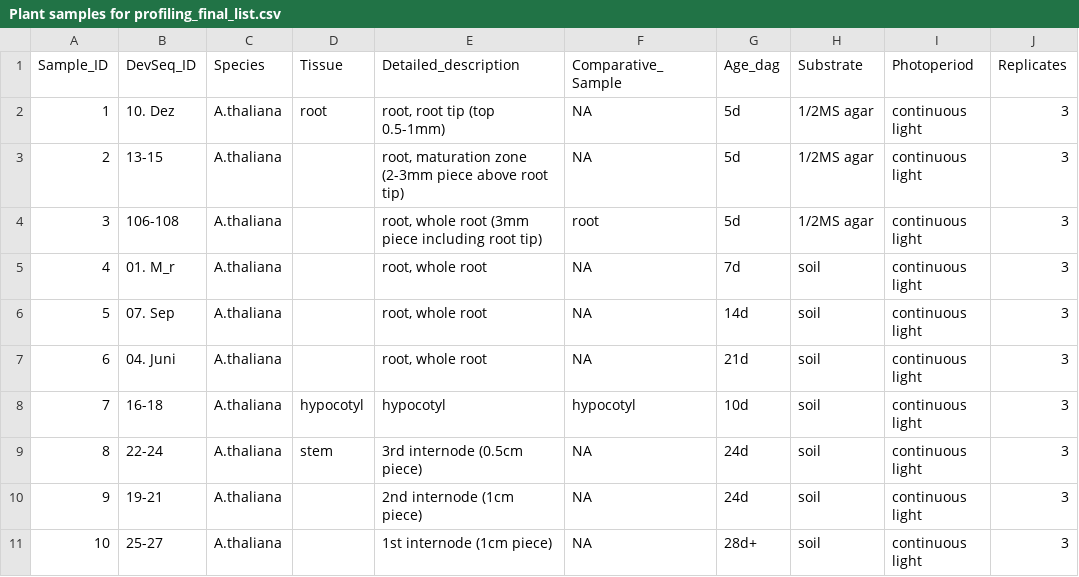
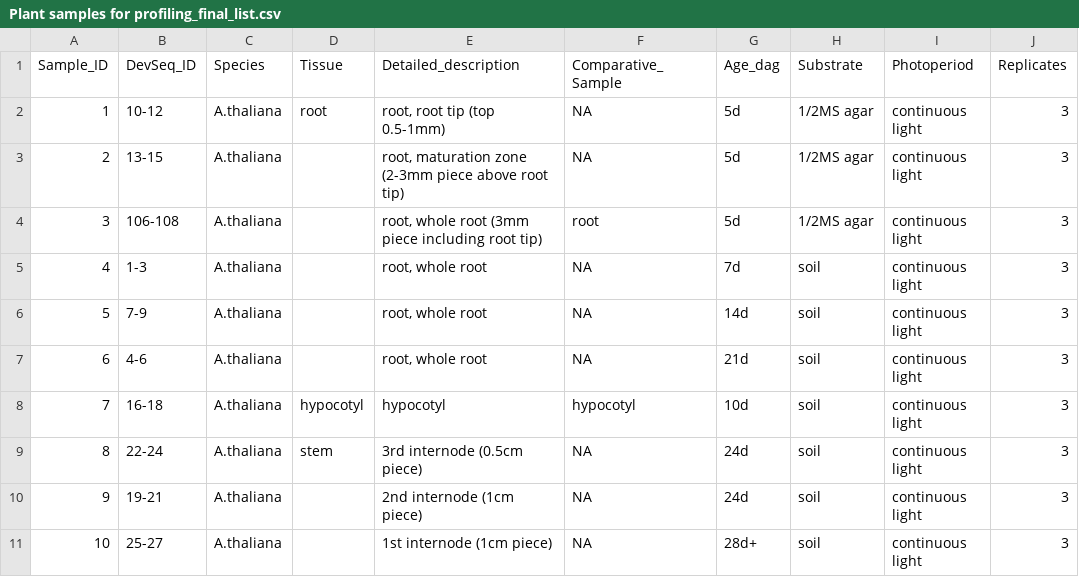
Before and after one commit to schustischuster/evoGE, a CSV file: exprGenes/data/Mapping_statistics/Plant samples for profiling_final_list.csv, drawn as a sheet; only a part is shown; the diff names each change by its address in the sheet, - before the commit and + after, or states it on an @@ line.

Commit message:
Update Plant samples for profiling_final_list.csv

```diff
--- a/exprGenes/data/Mapping_statistics/Plant samples for profiling_final_list.csv
+++ b/exprGenes/data/Mapping_statistics/Plant samples for profiling_final_list.csv
-B2 (DevSeq_ID): 10. Dez
+B2 (DevSeq_ID): 10-12
-B5 (DevSeq_ID): 01. M_r
+B5 (DevSeq_ID): 1-3
-B6 (DevSeq_ID): 07. Sep
+B6 (DevSeq_ID): 7-9
-B7 (DevSeq_ID): 04. Juni
+B7 (DevSeq_ID): 4-6
```
